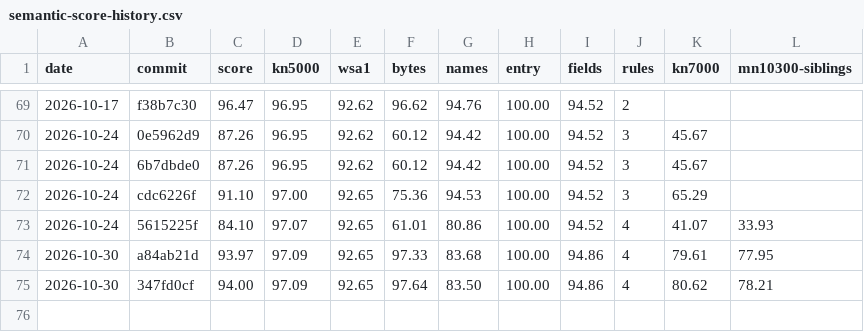
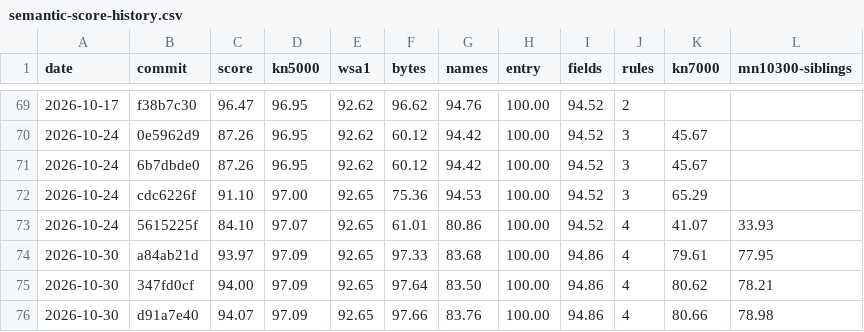
Before and after one commit to ArqueologiaDigital/technics-roms-disasm, a CSV file: docs/badges/semantic-score-history.csv, drawn as a sheet; only a part is shown, gaps mark what is left out; the diff names each change by its address in the sheet, - before the commit and + after, or states it on an @@ line.

```diff
--- a/docs/badges/semantic-score-history.csv
+++ b/docs/badges/semantic-score-history.csv
+row 76: 2026-10-30 | d91a7e40 | 94.07 | 97.09 | 92.65 | 97.66 | 83.76 | 100.00 | 94.86 | 4 | 80.66 | 78.98
```
Also changed, not shown: 6 other files.
